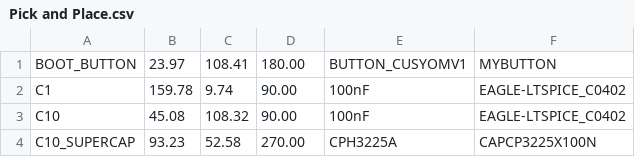
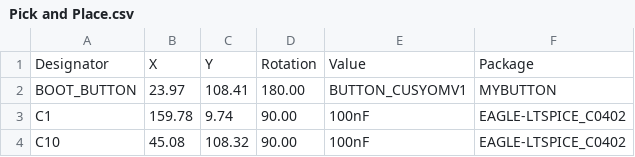
Before and after one commit to Vinti03/eBook_Reader, a CSV file: Manufacturing/Pick and Place.csv, drawn as a sheet; only a part is shown; the shorter side is filled out with more unchanged rows; the diff names each change by its address in the sheet, - before the commit and + after, or states it on an @@ line.

```diff
--- a/Manufacturing/Pick and Place.csv
+++ b/Manufacturing/Pick and Place.csv
+row 1: Designator | X | Y | Rotation | Value | Package
```
Also changed, not shown: Manufacturing/BOM.csv, 6 other files.
